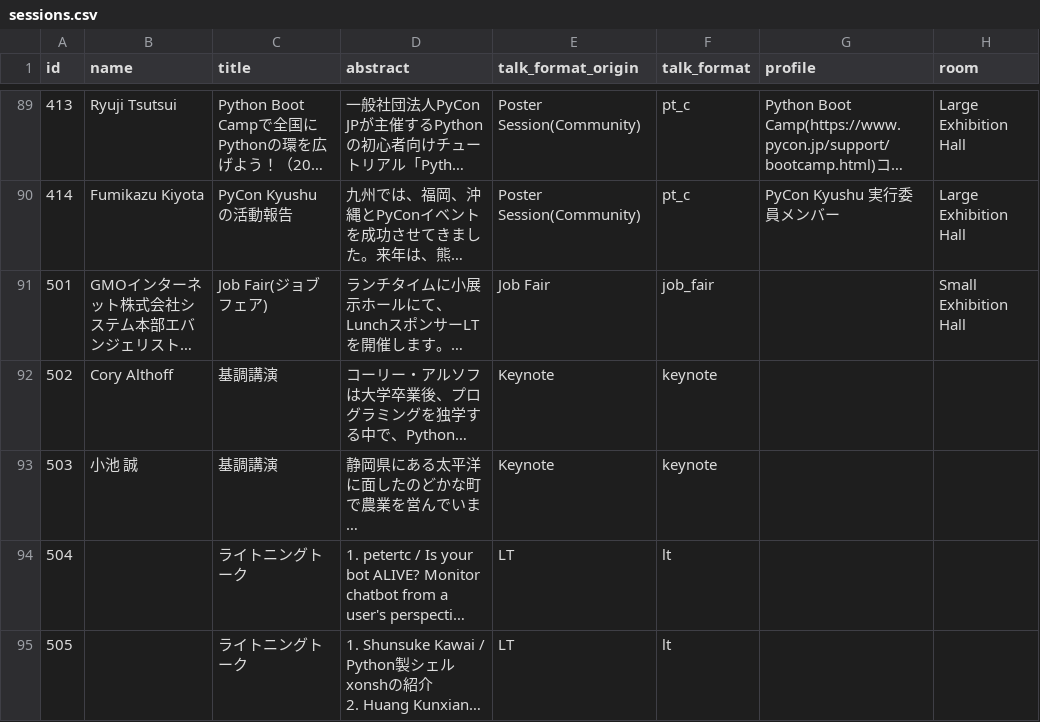
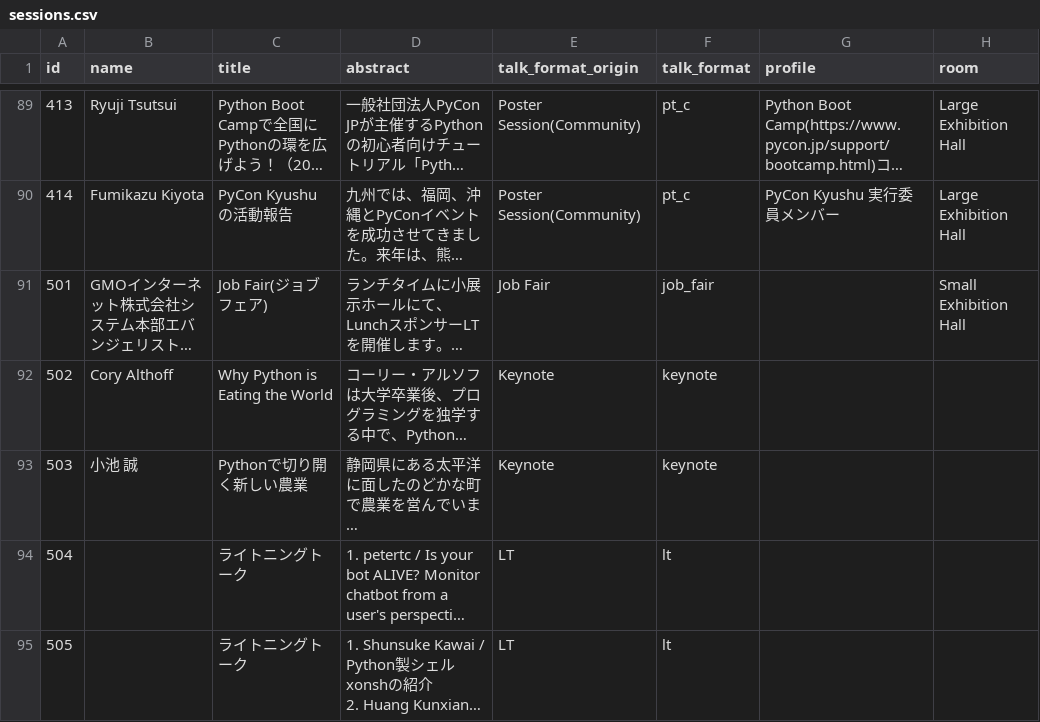
Before and after one commit to pyconjp/pycon.jp.2019, a CSV file: data/sessions.csv, drawn as a sheet; only a part is shown, gaps mark what is left out; long unchanged cells end in …; the diff names each change by its address in the sheet, - before the commit and + after, or states it on an @@ line.

```diff
--- a/data/sessions.csv
+++ b/data/sessions.csv
-C92 (title): 基調講演
+C92 (title): Why Python is Eating the World
-C93 (title): 基調講演
+C93 (title): Pythonで切り開く新しい農業
```
Also changed, not shown: 3 other files.
